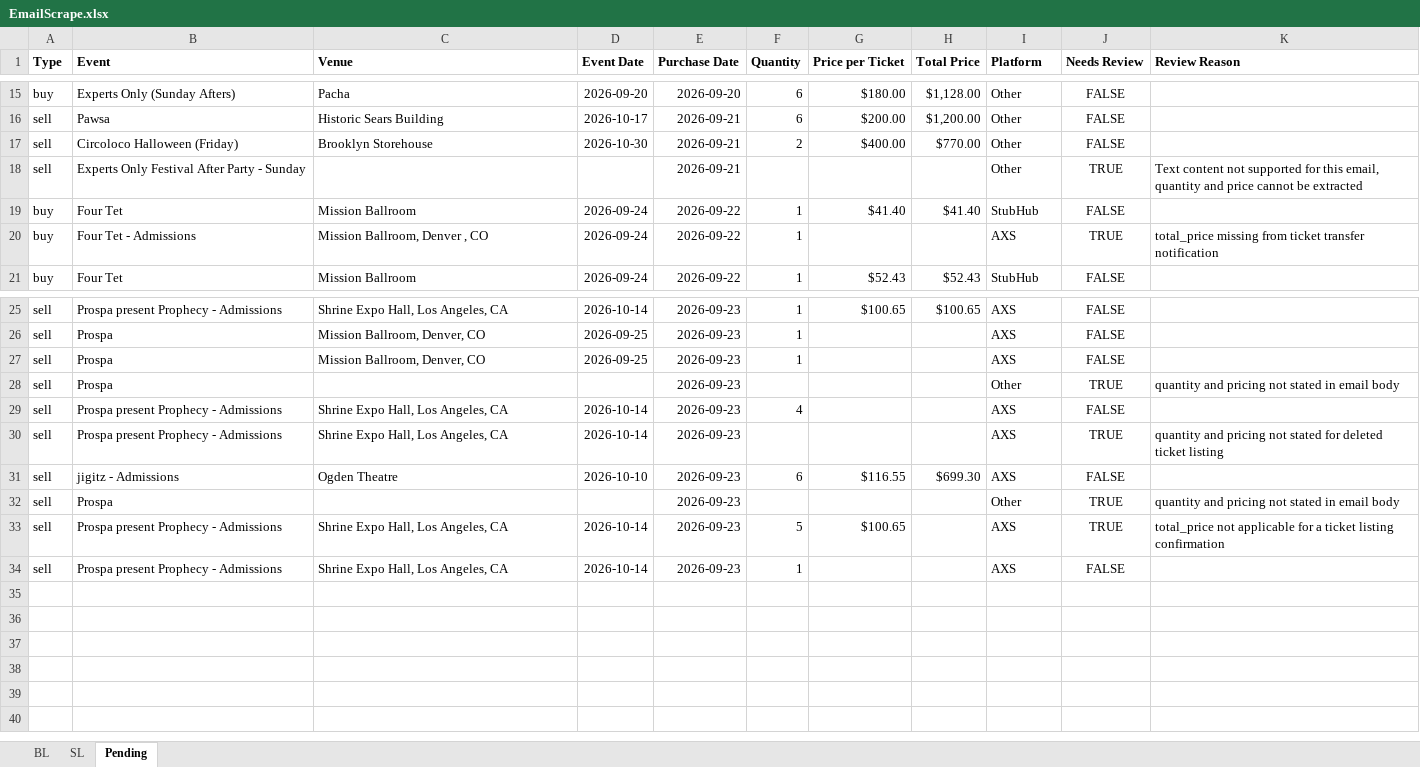
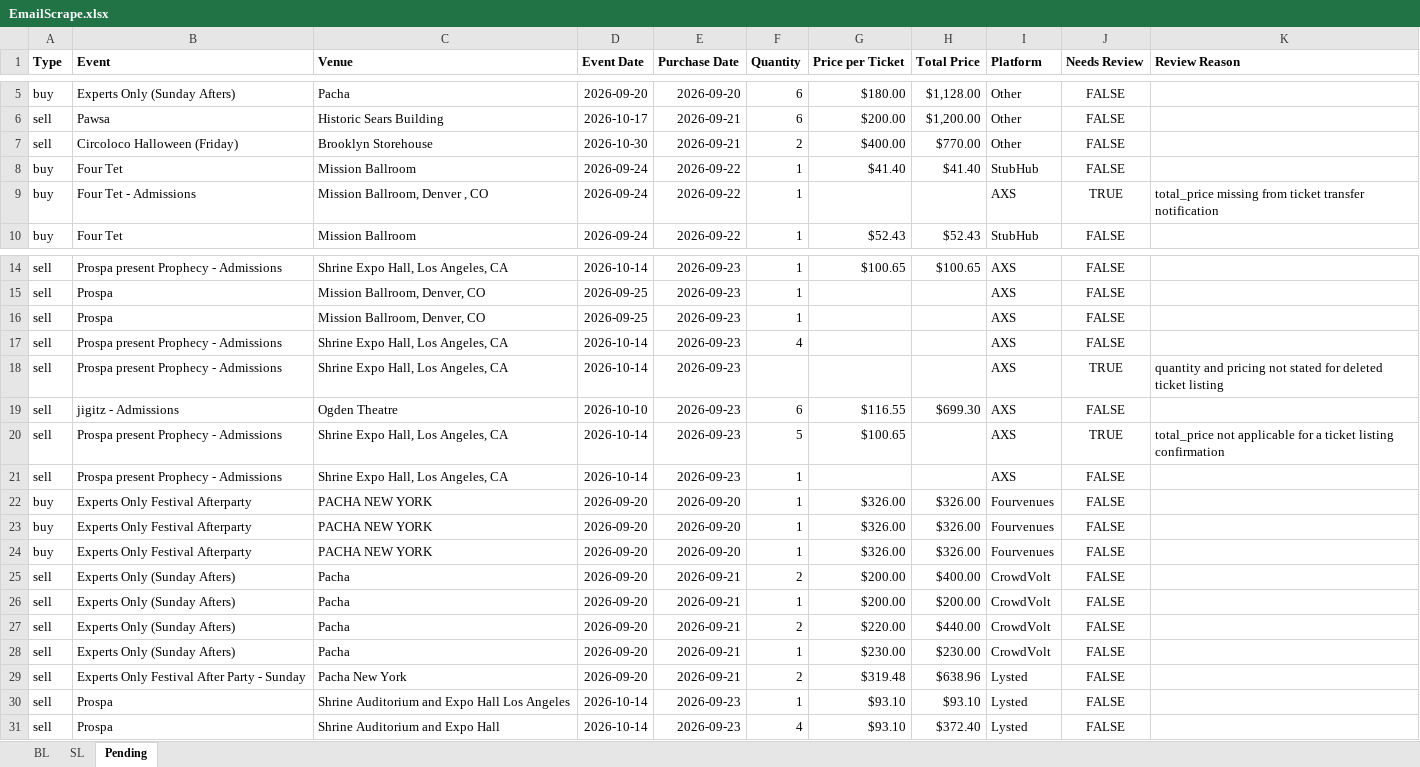
Before and after one commit to Cadennzzz/ticket-email-ingestion, an Excel workbook: EmailScrape.xlsx, sheet Pending, drawn as a sheet; only a part is shown, gaps mark what is left out; values as stored, in another font and other column widths than the file's, no borders; removed rows and columns are numbered as before the commit, all else as after; the diff covers the shown part only; the diff names each change by its address in the sheet, - before the commit and + after, or states it on an @@ line.

```diff
--- a/EmailScrape.xlsx (sheet Pending)
+++ b/EmailScrape.xlsx (sheet Pending)
-row 18: sell | Experts Only Festival After Party - Sunday |  |  | 2026-09-21 |  |  |  | Other | TRUE | Text content not supported for this email, quantity and price cannot be extracted
-row 28: sell | Prospa |  |  | 2026-09-23 |  |  |  | Other | TRUE | quantity and pricing not stated in email body
-row 32: sell | Prospa |  |  | 2026-09-23 |  |  |  | Other | TRUE | quantity and pricing not stated in email body
+row 22: buy | Experts Only Festival Afterparty | PACHA NEW YORK | 2026-09-20 | 2026-09-20 | 1 | $326.00 | $326.00 | Fourvenues | FALSE
+row 23: buy | Experts Only Festival Afterparty | PACHA NEW YORK | 2026-09-20 | 2026-09-20 | 1 | $326.00 | $326.00 | Fourvenues | FALSE
+row 24: buy | Experts Only Festival Afterparty | PACHA NEW YORK | 2026-09-20 | 2026-09-20 | 1 | $326.00 | $326.00 | Fourvenues | FALSE
+row 25: sell | Experts Only (Sunday Afters) | Pacha | 2026-09-20 | 2026-09-21 | 2 | $200.00 | $400.00 | CrowdVolt | FALSE
+row 26: sell | Experts Only (Sunday Afters) | Pacha | 2026-09-20 | 2026-09-21 | 1 | $200.00 | $200.00 | CrowdVolt | FALSE
+row 27: sell | Experts Only (Sunday Afters) | Pacha | 2026-09-20 | 2026-09-21 | 2 | $220.00 | $440.00 | CrowdVolt | FALSE
+row 28: sell | Experts Only (Sunday Afters) | Pacha | 2026-09-20 | 2026-09-21 | 1 | $230.00 | $230.00 | CrowdVolt | FALSE
+row 29: sell | Experts Only Festival After Party - Sunday | Pacha New York | 2026-09-20 | 2026-09-21 | 2 | $319.48 | $638.96 | Lysted | FALSE
+row 30: sell | Prospa | Shrine Auditorium and Expo Hall Los Angeles | 2026-10-14 | 2026-09-23 | 1 | $93.10 | $93.10 | Lysted | FALSE
+row 31: sell | Prospa | Shrine Auditorium and Expo Hall | 2026-10-14 | 2026-09-23 | 4 | $93.10 | $372.40 | Lysted | FALSE
```
Also changed, not shown: 10 removed rows elsewhere in this sheet, 1 other file.
